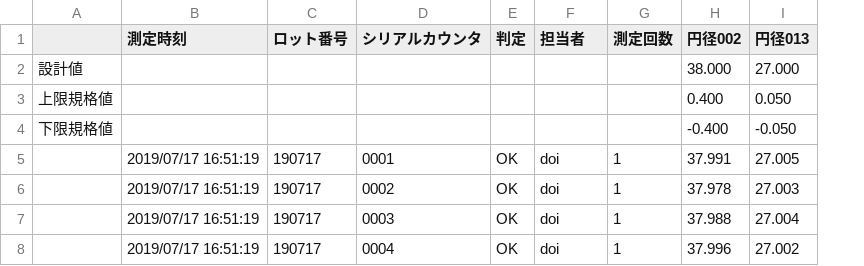
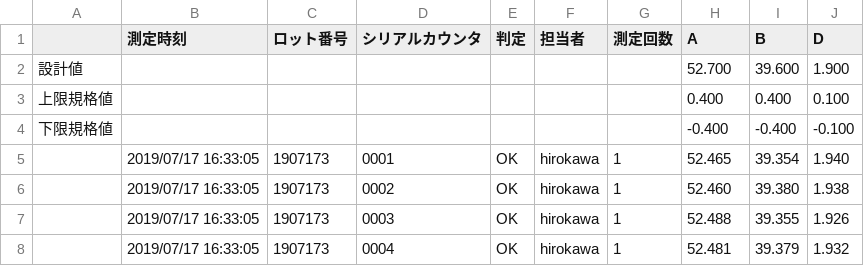
Before and after one commit to SakaeLiteCoLtd/sakaeCakePHP, a CSV file: app/webroot/sumi_20190717IM-sakaelite01.csv, drawn as a sheet; removed rows and columns are numbered as before the commit, all else as after; the diff names each change by its address in the sheet, - before the commit and + after, or states it on an @@ line.

```diff
--- a/app/webroot/sumi_20190717IM-sakaelite01.csv
+++ b/app/webroot/sumi_20190717IM-sakaelite01.csv
-column I (円径013), rows 2-8: 27.000 | 0.050 | -0.050 | 27.005 | 27.003 | 27.004 | 27.002
+column I (B), rows 2-8: 39.600 | 0.400 | -0.400 | 39.354 | 39.380 | 39.355 | 39.379
+column J (D), rows 2-8: 1.900 | 0.100 | -0.100 | 1.940 | 1.938 | 1.926 | 1.932
-H1: 円径002
+H1: A
-H2 (A): 38.000
+H2 (A): 52.700
-B5:B8 (測定時刻): 2019/07/17 16:51:19
+B5:B8 (測定時刻): 2019/07/17 16:33:05
-C5:C8 (ロット番号): 190717
+C5:C8 (ロット番号): 1907173
-F5:F8 (担当者): doi
+F5:F8 (担当者): hirokawa
-H5 (A): 37.991
+H5 (A): 52.465
-H6 (A): 37.978
+H6 (A): 52.460
-H7 (A): 37.988
+H7 (A): 52.488
-H8 (A): 37.996
+H8 (A): 52.481
```
Also changed, not shown: 6 other files.
